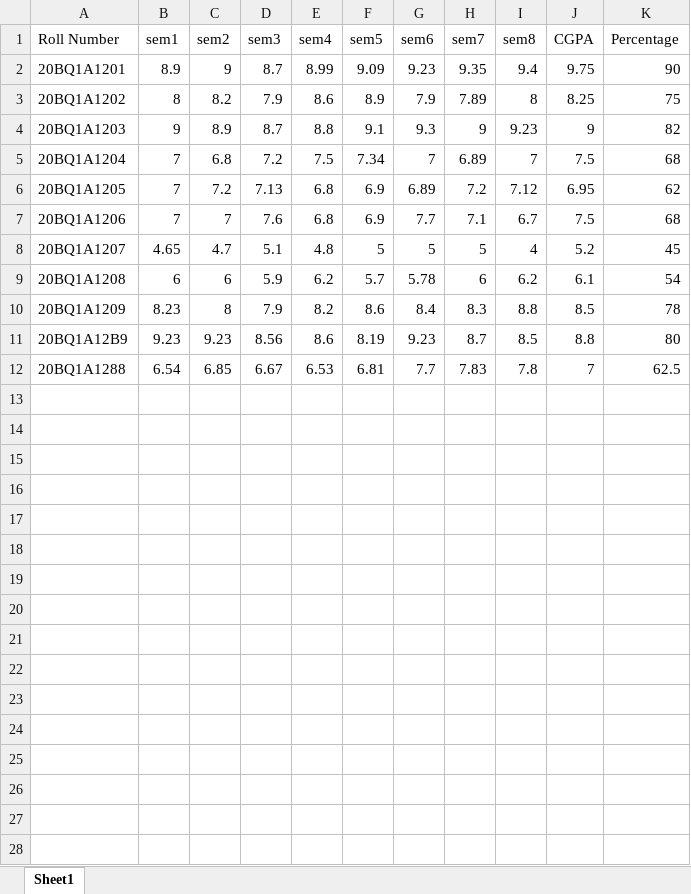
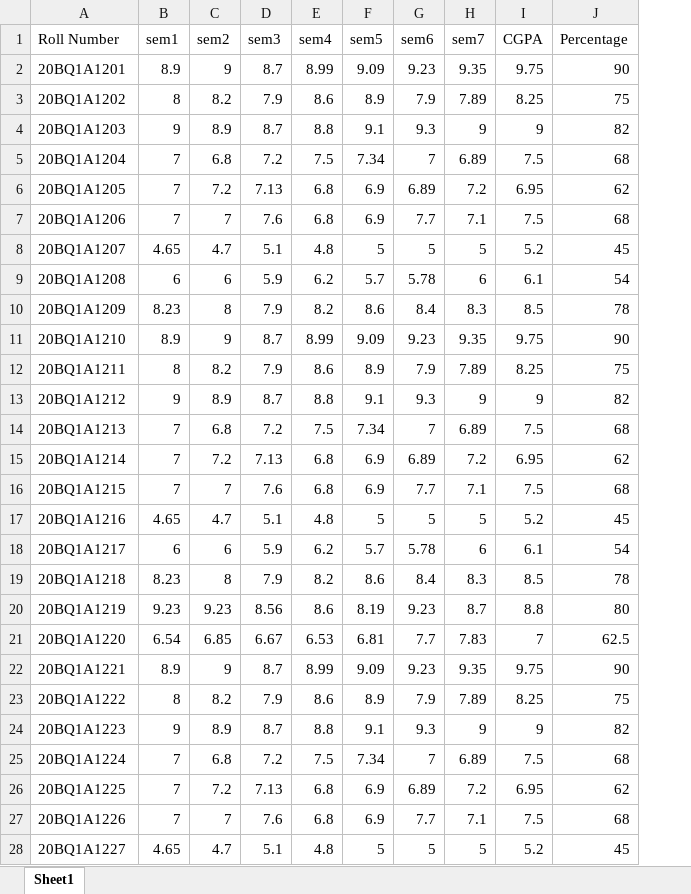
Before and after one commit to MeghanaNamburu/Results-Chatbot, an Excel workbook: results.xlsx, sheet Sheet1, drawn as a sheet; only a part is shown; values as stored, in another font and other column widths than the file's, no borders; removed rows and columns are numbered as before the commit, all else as after; the diff covers the shown part only; the diff names each change by its address in the sheet, - before the commit and + after, or states it on an @@ line.

```diff
--- a/results.xlsx (sheet Sheet1)
+++ b/results.xlsx (sheet Sheet1)
-column I (sem8), rows 2-12: 9.4 | 8 | 9.23 | 7 | 7.12 | 6.7 | 4 | 6.2 | 8.8 | 8.5 | 7.8
+row 11: 20BQ1A1210 | 8.9 | 9 | 8.7 | 8.99 | 9.09 | 9.23 | 9.35 | 9.75 | 90
+row 12: 20BQ1A1211 | 8 | 8.2 | 7.9 | 8.6 | 8.9 | 7.9 | 7.89 | 8.25 | 75
+row 13: 20BQ1A1212 | 9 | 8.9 | 8.7 | 8.8 | 9.1 | 9.3 | 9 | 9 | 82
+row 14: 20BQ1A1213 | 7 | 6.8 | 7.2 | 7.5 | 7.34 | 7 | 6.89 | 7.5 | 68
+row 15: 20BQ1A1214 | 7 | 7.2 | 7.13 | 6.8 | 6.9 | 6.89 | 7.2 | 6.95 | 62
+row 16: 20BQ1A1215 | 7 | 7 | 7.6 | 6.8 | 6.9 | 7.7 | 7.1 | 7.5 | 68
+row 17: 20BQ1A1216 | 4.65 | 4.7 | 5.1 | 4.8 | 5 | 5 | 5 | 5.2 | 45
+row 18: 20BQ1A1217 | 6 | 6 | 5.9 | 6.2 | 5.7 | 5.78 | 6 | 6.1 | 54
+row 19: 20BQ1A1218 | 8.23 | 8 | 7.9 | 8.2 | 8.6 | 8.4 | 8.3 | 8.5 | 78
-A20 (Roll Number): 20BQ1A12B9
+A20 (Roll Number): 20BQ1A1219
-A21 (Roll Number): 20BQ1A1288
+A21 (Roll Number): 20BQ1A1220
+row 22: 20BQ1A1221 | 8.9 | 9 | 8.7 | 8.99 | 9.09 | 9.23 | 9.35 | 9.75 | 90
+row 23: 20BQ1A1222 | 8 | 8.2 | 7.9 | 8.6 | 8.9 | 7.9 | 7.89 | 8.25 | 75
+row 24: 20BQ1A1223 | 9 | 8.9 | 8.7 | 8.8 | 9.1 | 9.3 | 9 | 9 | 82
+row 25: 20BQ1A1224 | 7 | 6.8 | 7.2 | 7.5 | 7.34 | 7 | 6.89 | 7.5 | 68
+row 26: 20BQ1A1225 | 7 | 7.2 | 7.13 | 6.8 | 6.9 | 6.89 | 7.2 | 6.95 | 62
+row 27: 20BQ1A1226 | 7 | 7 | 7.6 | 6.8 | 6.9 | 7.7 | 7.1 | 7.5 | 68
+row 28: 20BQ1A1227 | 4.65 | 4.7 | 5.1 | 4.8 | 5 | 5 | 5 | 5.2 | 45
```
Also changed, not shown: 33 added rows elsewhere in this sheet, attendance.xlsx.
